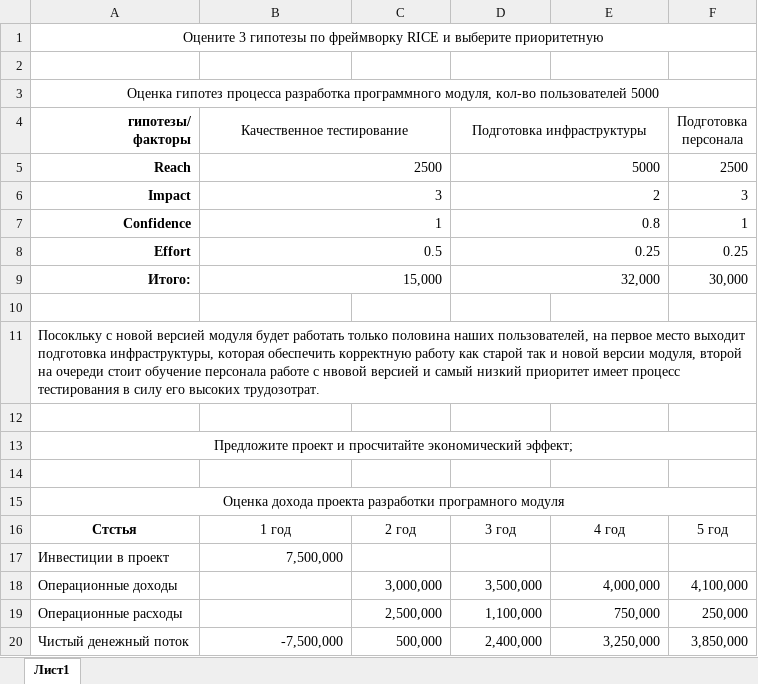
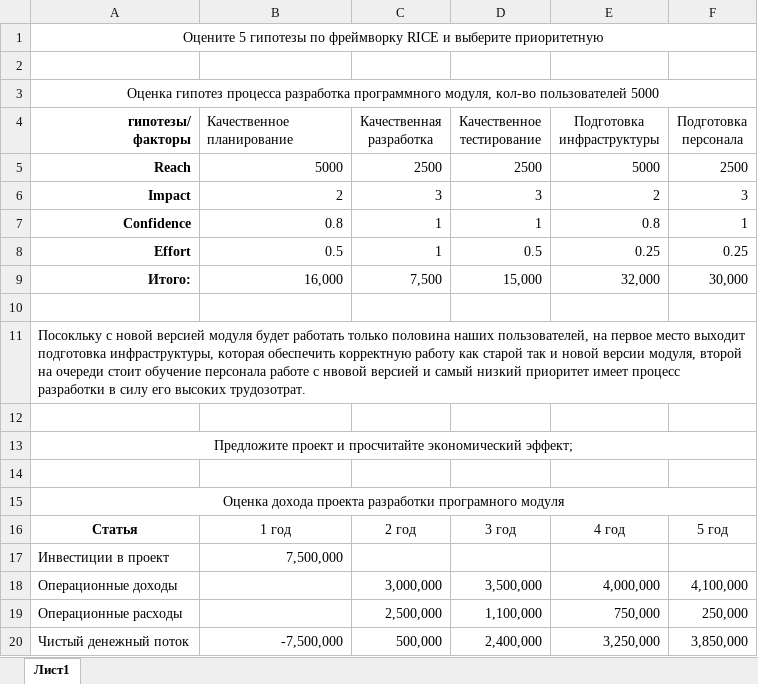
Before and after one commit to BlackStoneShadow/Business, an Excel workbook: Process/Lesson9/BPLesson9.xlsx, sheet Лист1, drawn as a sheet; only a part is shown; values as stored, in another font and other column widths than the file's, no borders; charts and pictures not drawn; ↵ is a line break in a cell; the diff covers the shown part only; the diff names each change by its address in the sheet, - before the commit and + after, or states it on an @@ line.

Commit message:
Modify Home Work Business Process Lesson9

```diff
--- a/Process/Lesson9/BPLesson9.xlsx (sheet Лист1)
+++ b/Process/Lesson9/BPLesson9.xlsx (sheet Лист1)
-A1 (гипотезы/ факторы): Оцените 3 гипотезы по…
+A1 (гипотезы/ факторы): Оцените 5 гипотезы по…
-B4: Качественное тестирование
+B4: Качественное ↵ планирование
-B4 alignment: center
+B4 alignment: left
-B4:C4 merged
-C4: (empty)
+C4: Качественная ↵ разработка
-D4: Подготовка инфраструктуры
+D4: Качественное ↵ тестирование
-D4:E4 merged
-E4: (empty)
+E4: Подготовка ↵ инфраструктуры
-F4: Подготовка персонала
+F4: Подготовка ↵ персонала
-B5 (Качественное планирование): 2500
+B5 (Качественное планирование): 5000
-B5:C5 merged
-C5 (Качественная разработка): (empty)
+C5 (Качественная разработка): 2500
-D5 (Качественное тестирование): 5000
+D5 (Качественное тестирование): 2500
-D5:E5 merged
-E5 (Подготовка инфраструктуры): (empty)
+E5 (Подготовка инфраструктуры): 5000
-B6 (Качественное планирование): 3
+B6 (Качественное планирование): 2
-B6:C6 merged
-C6 (Качественная разработка): (empty)
+C6 (Качественная разработка): 3
-D6 (Качественное тестирование): 2
+D6 (Качественное тестирование): 3
-D6:E6 merged
-E6 (Подготовка инфраструктуры): (empty)
+E6 (Подготовка инфраструктуры): 2
-B7 (Качественное планирование): 1
+B7 (Качественное планирование): 0.8
-B7:C7 merged
-C7:C8 (Качественная разработка): (empty)
+C7:C8 (Качественная разработка): 1
-D7 (Качественное тестирование): 0.8
+D7 (Качественное тестирование): 1
-D7:E7 merged
-E7 (Подготовка инфраструктуры): (empty)
+E7 (Подготовка инфраструктуры): 0.8
-B8:C8 merged
-D8 (Качественное тестирование): 0.25
+D8 (Качественное тестирование): 0.5
-D8:E8 merged
-E8 (Подготовка инфраструктуры): (empty)
+E8 (Подготовка инфраструктуры): 0.25
-B9 (Качественное планирование): 15,000
+B9 (Качественное планирование): 16,000
-B9:C9 merged
-C9 (Качественная разработка): (empty)
+C9 (Качественная разработка): 7,500
-D9 (Качественное тестирование): 32,000
+D9 (Качественное тестирование): 15,000
-D9:E9 merged
-E9 (Подготовка инфраструктуры): (empty)
+E9 (Подготовка инфраструктуры): 32,000
-A11 (гипотезы/ факторы): …имеет процесс тестирования в силу…
+A11 (гипотезы/ факторы): …имеет процесс разработки в силу…
-A16 (гипотезы/ факторы): Стстья
+A16 (гипотезы/ факторы): Статья
```
Also changed, not shown: 4 edited cells and merged cells elsewhere in this sheet.
